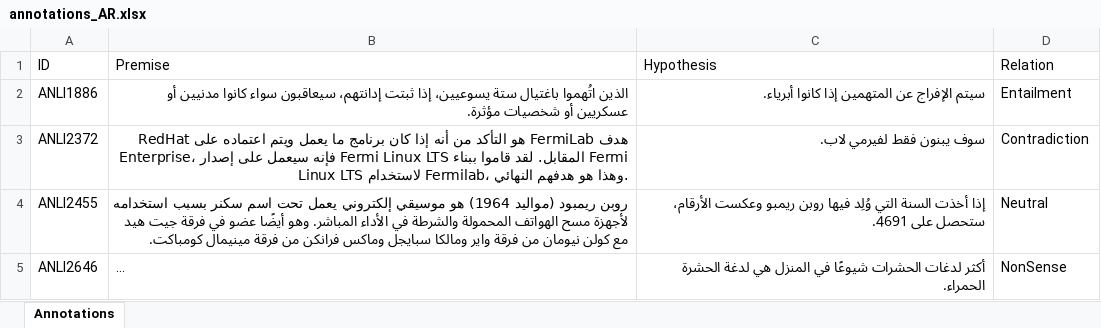
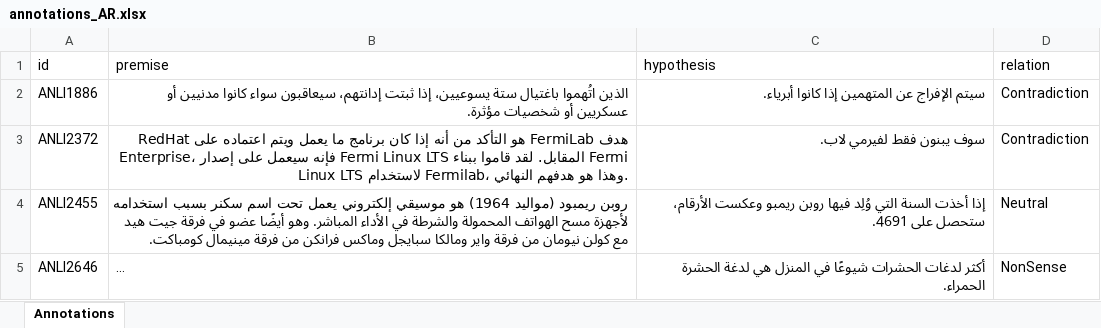
Before and after one commit to Muhsabrys/EasyAnnotation, an Excel workbook: Annotations/annotations_AR.xlsx, sheet Annotations, drawn as a sheet; only a part is shown; long unchanged cells end in …; values as stored, in another font and other column widths than the file's, no borders; removed rows and columns are numbered as before the commit, all else as after; the diff names each change by its address in the sheet, - before the commit and + after, or states it on an @@ line.

Commit message:
Update Arabic annotations

```diff
--- a/Annotations/annotations_AR.xlsx (sheet Annotations)
+++ b/Annotations/annotations_AR.xlsx (sheet Annotations)
-row 1: ID | Premise | Hypothesis | Relation
+row 1: id | premise | hypothesis | relation
-D2: Entailment
+D2: Contradiction
```
